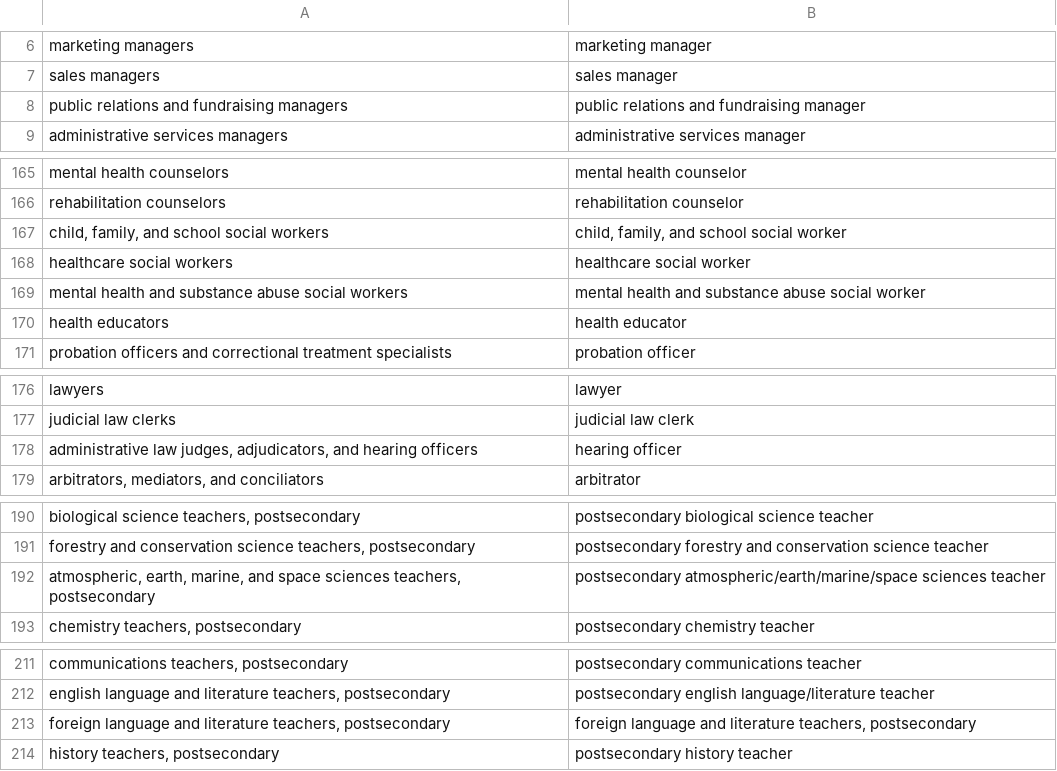
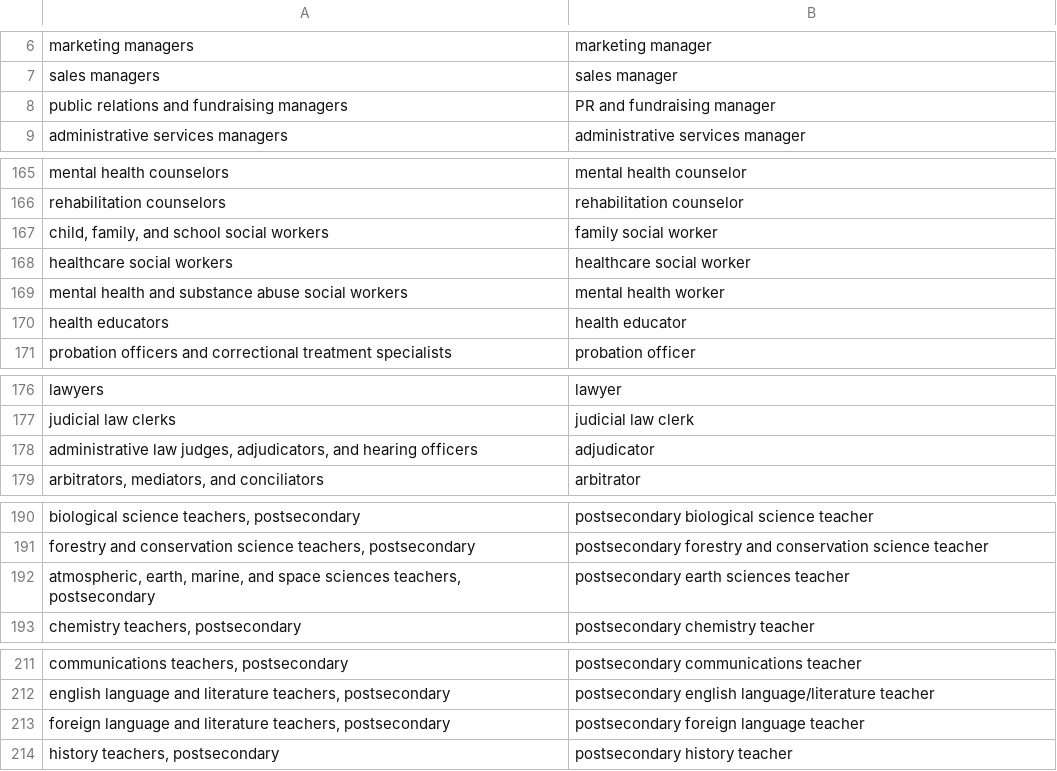
Before and after one commit to frnsys/the_automated_life, a CSV file: data/src/job_names.csv, drawn as a sheet; only a part is shown, gaps mark what is left out; the diff covers the shown part only; the diff names each change by its address in the sheet, - before the commit and + after, or states it on an @@ line.

```diff
--- a/data/src/job_names.csv
+++ b/data/src/job_names.csv
-B8: public relations and fundraising manager
+B8: PR and fundraising manager
-B167: child, family, and school social worker
+B167: family social worker
-B169: mental health and substance abuse social worker
+B169: mental health worker
-B178: hearing officer
+B178: adjudicator
-B192: postsecondary atmospheric/earth/marine/space sciences teacher
+B192: postsecondary earth sciences teacher
-B213: foreign language and literature teachers, postsecondary
+B213: postsecondary foreign language teacher
```
Also changed, not shown: 4 edited cells elsewhere in this file, 4 other files.
